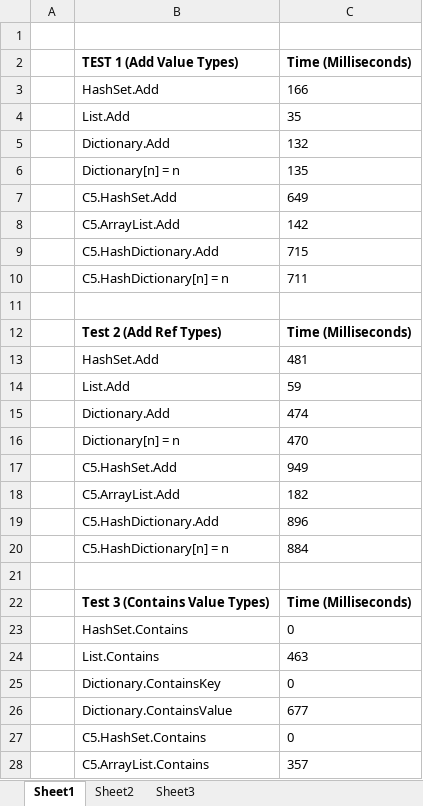
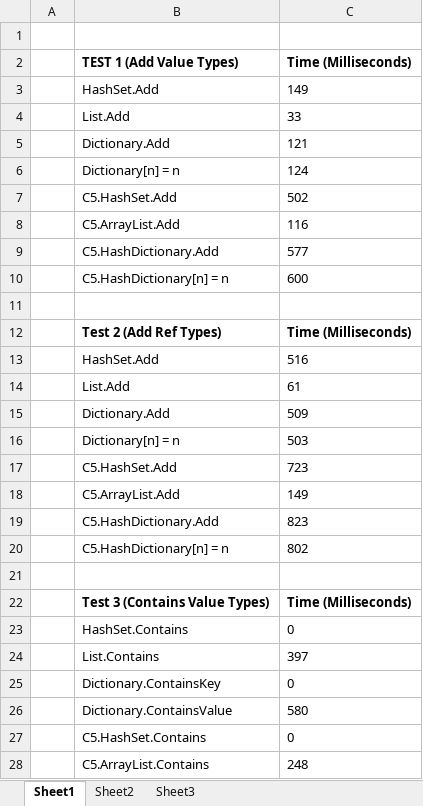
Before and after one commit to zzskm/Generics-vs-C5-on-Unity3d, an Excel workbook: TestResults.xlsx, sheet Sheet1, drawn as a sheet; only a part is shown; values as stored, in another font and other column widths than the file's, no borders; charts and pictures not drawn; the diff covers the shown part only; the diff names each change by its address in the sheet, - before the commit and + after, or states it on an @@ line.

```diff
--- a/TestResults.xlsx (sheet Sheet1)
+++ b/TestResults.xlsx (sheet Sheet1)
-C3 (Time (Milliseconds)): 166
+C3 (Time (Milliseconds)): 149
-C4 (Time (Milliseconds)): 35
+C4 (Time (Milliseconds)): 33
-C5 (Time (Milliseconds)): 132
+C5 (Time (Milliseconds)): 121
-C6 (Time (Milliseconds)): 135
+C6 (Time (Milliseconds)): 124
-C7 (Time (Milliseconds)): 649
+C7 (Time (Milliseconds)): 502
-C8 (Time (Milliseconds)): 142
+C8 (Time (Milliseconds)): 116
-C9 (Time (Milliseconds)): 715
+C9 (Time (Milliseconds)): 577
-C10 (Time (Milliseconds)): 711
+C10 (Time (Milliseconds)): 600
-C13 (Time (Milliseconds)): 481
+C13 (Time (Milliseconds)): 516
-C14 (Time (Milliseconds)): 59
+C14 (Time (Milliseconds)): 61
-C15 (Time (Milliseconds)): 474
+C15 (Time (Milliseconds)): 509
-C16 (Time (Milliseconds)): 470
+C16 (Time (Milliseconds)): 503
-C17 (Time (Milliseconds)): 949
+C17 (Time (Milliseconds)): 723
-C18 (Time (Milliseconds)): 182
+C18 (Time (Milliseconds)): 149
-C19 (Time (Milliseconds)): 896
+C19 (Time (Milliseconds)): 823
-C20 (Time (Milliseconds)): 884
+C20 (Time (Milliseconds)): 802
-C24 (Time (Milliseconds)): 463
+C24 (Time (Milliseconds)): 397
-C26 (Time (Milliseconds)): 677
+C26 (Time (Milliseconds)): 580
-C28 (Time (Milliseconds)): 357
+C28 (Time (Milliseconds)): 248
```
Also changed, not shown: 10 edited cells elsewhere in this sheet, charts or pictures, 2 other files.
